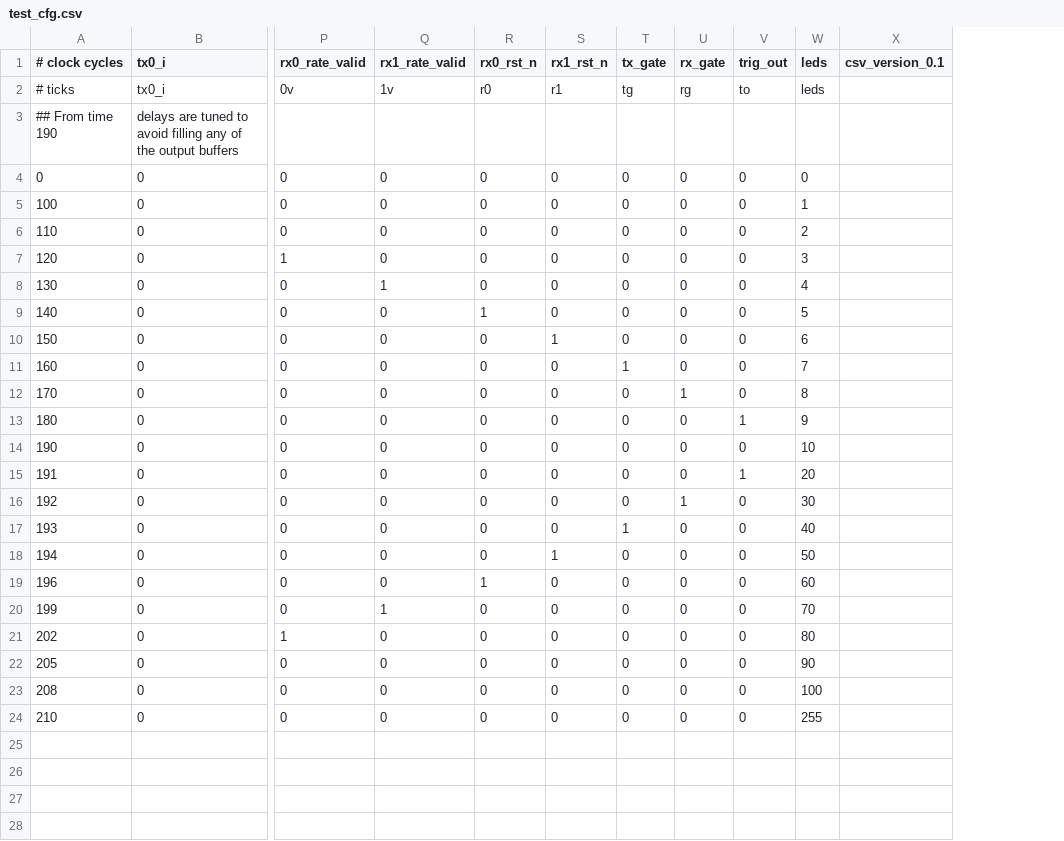
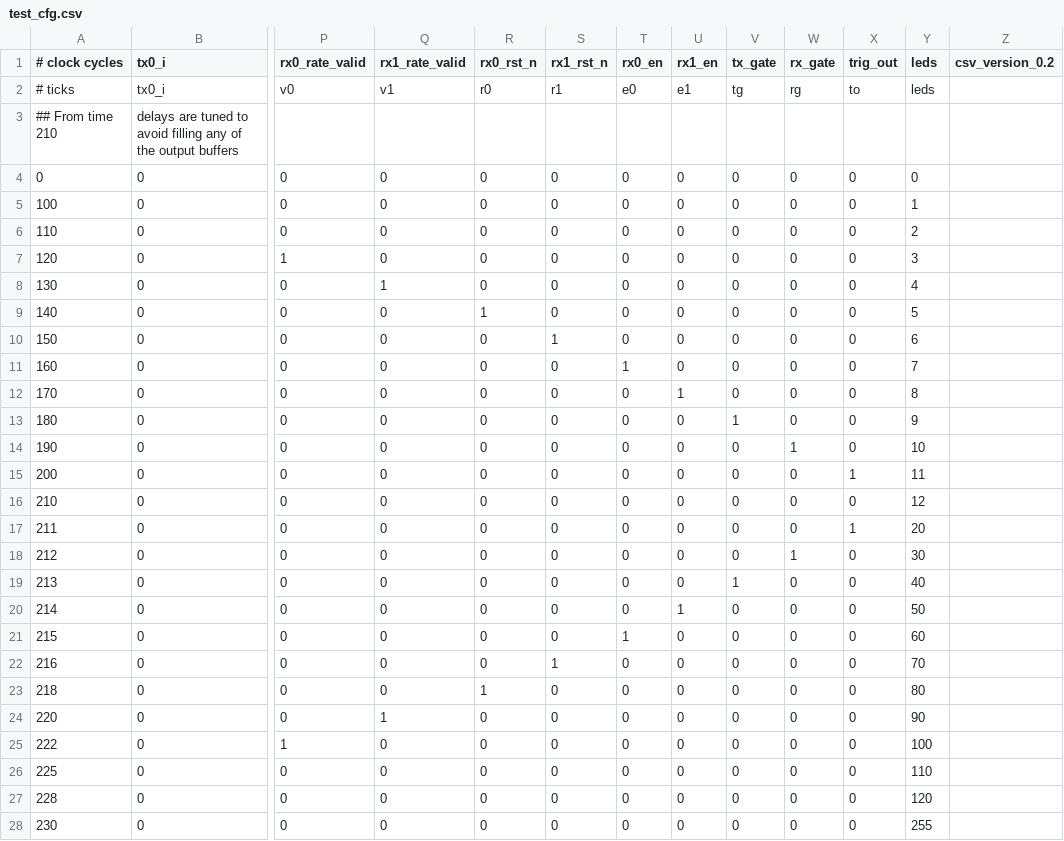
Before and after one commit to vnegnev/marcos_client, a CSV file: csvs/test_cfg.csv, drawn as a sheet; only a part is shown, gaps mark what is left out; removed rows and columns are numbered as before the commit, all else as after; rows hold the shown columns only; the diff names each change by its address in the sheet, - before the commit and + after, or states it on an @@ line.

```diff
--- a/csvs/test_cfg.csv
+++ b/csvs/test_cfg.csv
+column T (rx0_en), rows 2-14: e0 |  | 0 | 0 | 0 | 0 | 0 | 0 | 0 | 1 | 0 | 0 | 0; rows 17-21: 0 | 0 | 0 | 0 | 1; rows 24-28: all 0
+column U (rx1_en), rows 2-14: e1 |  | 0 | 0 | 0 | 0 | 0 | 0 | 0 | 0 | 1 | 0 | 0; rows 17-21: 0 | 0 | 0 | 1 | 0; rows 24-28: all 0
-column X (csv_version_0.1), empty
+column Z (csv_version_0.2), empty
-P2 (rx0_rate_valid): 0v
+P2 (rx0_rate_valid): v0
-Q2 (rx1_rate_valid): 1v
+Q2 (rx1_rate_valid): v1
-A3 (# clock cycles): ## From time 190
+A3 (# clock cycles): ## From time 210
-V11 (tx_gate): 1
+V11 (tx_gate): 0
-W12 (rx_gate): 1
+W12 (rx_gate): 0
-V13 (tx_gate): 0
+V13 (tx_gate): 1
-X13 (trig_out): 1
+X13 (trig_out): 0
-W14 (rx_gate): 0
+W14 (rx_gate): 1
+row 15: 200 | 0 | 0 | 0 | 0 | 0 | 0 | 0 | 0 | 0 | 1 | 11
+row 16: 210 | 0 | 0 | 0 | 0 | 0 | 0 | 0 | 0 | 0 | 0 | 12
-A17 (# clock cycles): 191
+A17 (# clock cycles): 211
-A18 (# clock cycles): 192
+A18 (# clock cycles): 212
-A19 (# clock cycles): 193
+A19 (# clock cycles): 213
-A20 (# clock cycles): 194
+A20 (# clock cycles): 214
-S20 (rx1_rst_n): 1
+S20 (rx1_rst_n): 0
-A21 (# clock cycles): 196
+A21 (# clock cycles): 215
-R21 (rx0_rst_n): 1
+R21 (rx0_rst_n): 0
+row 22: 216 | 0 | 0 | 0 | 0 | 1 | 0 | 0 | 0 | 0 | 0 | 70
+row 23: 218 | 0 | 0 | 0 | 1 | 0 | 0 | 0 | 0 | 0 | 0 | 80
-A24 (# clock cycles): 199
+A24 (# clock cycles): 220
-Y24 (leds): 70
+Y24 (leds): 90
-A25 (# clock cycles): 202
+A25 (# clock cycles): 222
-Y25 (leds): 80
+Y25 (leds): 100
-A26 (# clock cycles): 205
+A26 (# clock cycles): 225
-Y26 (leds): 90
+Y26 (leds): 110
-A27 (# clock cycles): 208
+A27 (# clock cycles): 228
-Y27 (leds): 100
+Y27 (leds): 120
-A28 (# clock cycles): 210
+A28 (# clock cycles): 230
```
Also changed, not shown: csvs/test_single_delays.csv, csvs/test_three_delays.csv, 43 other files.
